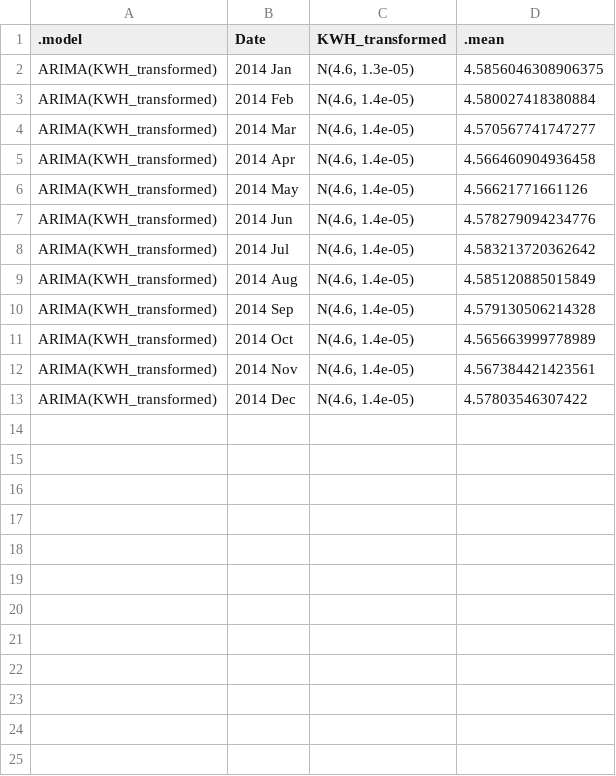
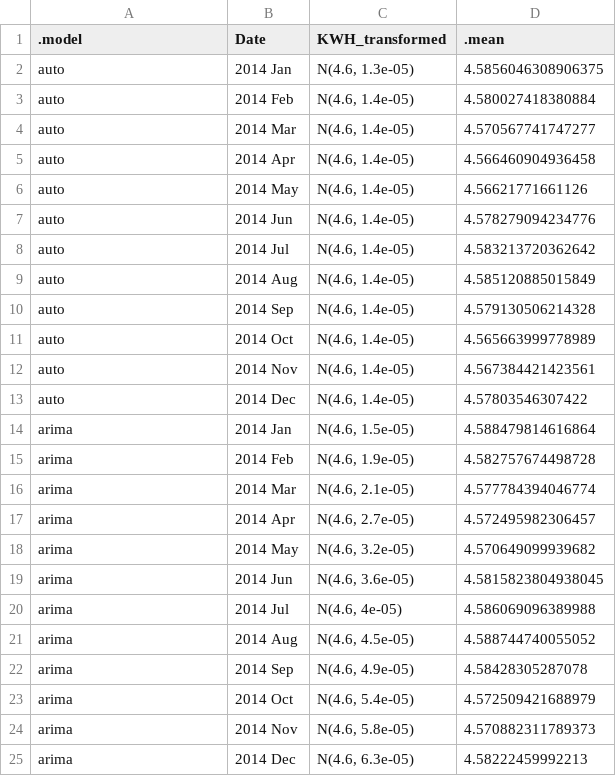
Before and after one commit to andrewbowen19/predictiveAnalyticsData624, a CSV file: data/power-usage-predictions.csv, drawn as a sheet.

```diff
--- a/data/power-usage-predictions.csv
+++ b/data/power-usage-predictions.csv
@@ -1,13 +1,25 @@
 .model,Date,KWH_transformed,.mean
-ARIMA(KWH_transformed),2014 Jan,"N(4.6, 1.3e-05)",4.5856046308906375
-ARIMA(KWH_transformed),2014 Feb,"N(4.6, 1.4e-05)",4.580027418380884
-ARIMA(KWH_transformed),2014 Mar,"N(4.6, 1.4e-05)",4.570567741747277
-ARIMA(KWH_transformed),2014 Apr,"N(4.6, 1.4e-05)",4.566460904936458
-ARIMA(KWH_transformed),2014 May,"N(4.6, 1.4e-05)",4.56621771661126
-ARIMA(KWH_transformed),2014 Jun,"N(4.6, 1.4e-05)",4.578279094234776
-ARIMA(KWH_transformed),2014 Jul,"N(4.6, 1.4e-05)",4.583213720362642
-ARIMA(KWH_transformed),2014 Aug,"N(4.6, 1.4e-05)",4.585120885015849
-ARIMA(KWH_transformed),2014 Sep,"N(4.6, 1.4e-05)",4.579130506214328
-ARIMA(KWH_transformed),2014 Oct,"N(4.6, 1.4e-05)",4.565663999778989
-ARIMA(KWH_transformed),2014 Nov,"N(4.6, 1.4e-05)",4.567384421423561
-ARIMA(KWH_transformed),2014 Dec,"N(4.6, 1.4e-05)",4.57803546307422
+auto,2014 Jan,"N(4.6, 1.3e-05)",4.5856046308906375
+auto,2014 Feb,"N(4.6, 1.4e-05)",4.580027418380884
+auto,2014 Mar,"N(4.6, 1.4e-05)",4.570567741747277
+auto,2014 Apr,"N(4.6, 1.4e-05)",4.566460904936458
+auto,2014 May,"N(4.6, 1.4e-05)",4.56621771661126
+auto,2014 Jun,"N(4.6, 1.4e-05)",4.578279094234776
+auto,2014 Jul,"N(4.6, 1.4e-05)",4.583213720362642
+auto,2014 Aug,"N(4.6, 1.4e-05)",4.585120885015849
+auto,2014 Sep,"N(4.6, 1.4e-05)",4.579130506214328
+auto,2014 Oct,"N(4.6, 1.4e-05)",4.565663999778989
+auto,2014 Nov,"N(4.6, 1.4e-05)",4.567384421423561
+auto,2014 Dec,"N(4.6, 1.4e-05)",4.57803546307422
+arima,2014 Jan,"N(4.6, 1.5e-05)",4.588479814616864
+arima,2014 Feb,"N(4.6, 1.9e-05)",4.582757674498728
+arima,2014 Mar,"N(4.6, 2.1e-05)",4.577784394046774
+arima,2014 Apr,"N(4.6, 2.7e-05)",4.572495982306457
+arima,2014 May,"N(4.6, 3.2e-05)",4.570649099939682
+arima,2014 Jun,"N(4.6, 3.6e-05)",4.5815823804938045
+arima,2014 Jul,"N(4.6, 4e-05)",4.586069096389988
+arima,2014 Aug,"N(4.6, 4.5e-05)",4.588744740055052
+arima,2014 Sep,"N(4.6, 4.9e-05)",4.58428305287078
+arima,2014 Oct,"N(4.6, 5.4e-05)",4.572509421688979
+arima,2014 Nov,"N(4.6, 5.8e-05)",4.570882311789373
+arima,2014 Dec,"N(4.6, 6.3e-05)",4.58222459992213
```
Also changed, not shown: 2 other files.
